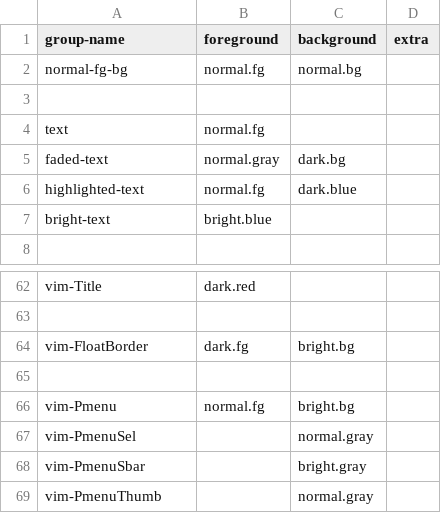
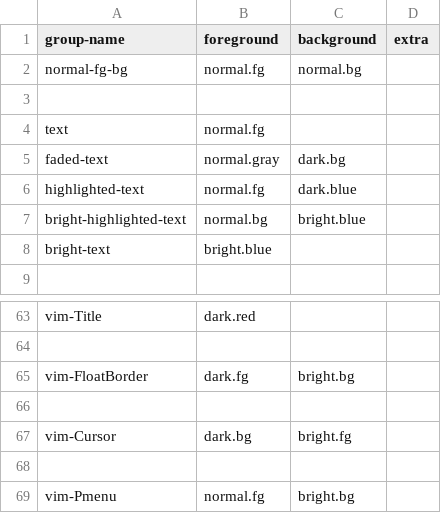
Before and after one commit to euclidianAce/dotfiles, a TSV file: colors/group-names.tsv, drawn as a sheet; only a part is shown, gaps mark what is left out; the shorter side is filled out with more unchanged rows.

Commit message:
some nvim colors

```diff
--- a/colors/group-names.tsv
+++ b/colors/group-names.tsv
@@ -6,2 +6,3 @@ faded-text	normal.gray	dark.bg
 highlighted-text	normal.fg	dark.blue
+bright-highlighted-text	normal.bg	bright.blue
 bright-text	bright.blue
@@ -64,2 +65,4 @@ vim-Title	dark.red
 vim-FloatBorder	dark.fg	bright.bg
+
+vim-Cursor	dark.bg	bright.fg
 
```
Also changed, not shown: 2 other files.
